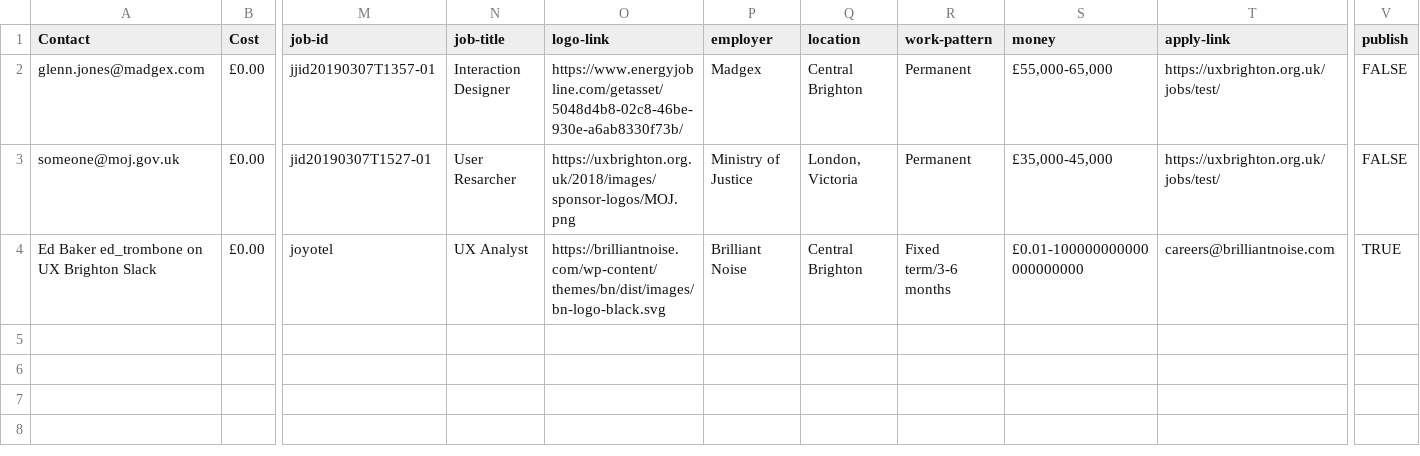
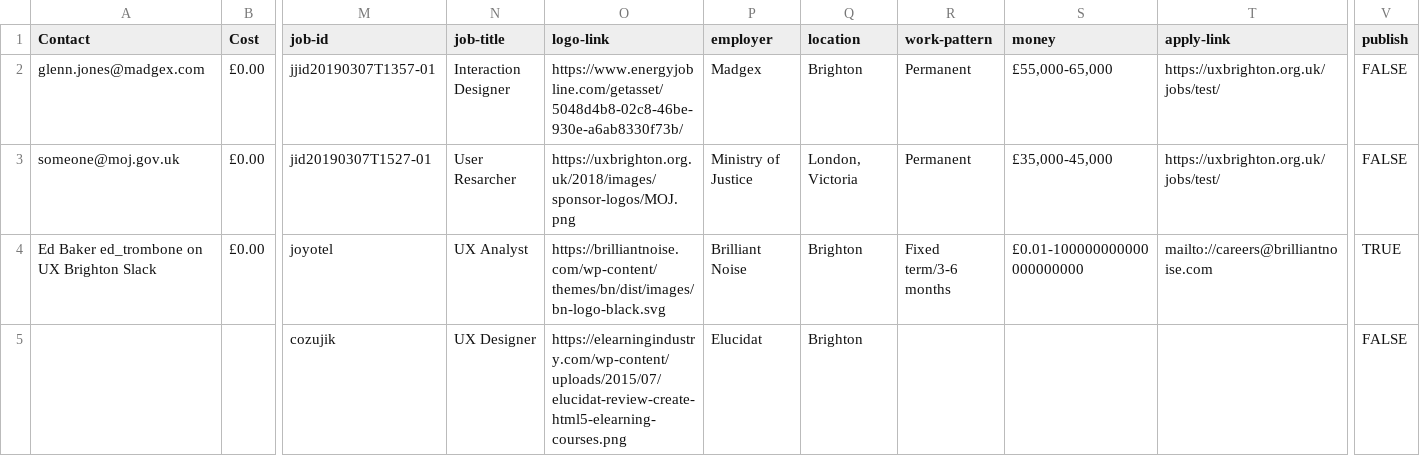
Before and after one commit to dannyhope/uxbrighton, a CSV file: _data/jobs.csv, drawn as a sheet; only a part is shown, gaps mark what is left out; rows hold the shown columns only; the diff names each change by its address in the sheet, - before the commit and + after, or states it on an @@ line.

Commit message:
blah

```diff
--- a/_data/jobs.csv
+++ b/_data/jobs.csv
-Q2 (location): Central Brighton
+Q2 (location): Brighton
-Q4 (location): Central Brighton
+Q4 (location): Brighton
-T4 (apply-link): careers@brilliantnoise.com
+T4 (apply-link): mailto://careers@brilliantnoise.com
+row 5:  |  | cozujik | UX Designer | https://elearningindustry.com/wp-content/uploads/2015/07/elucidat-review-create-html5-elearning-courses.png | Elucidat | Brighton |  |  |  | FALSE
```
